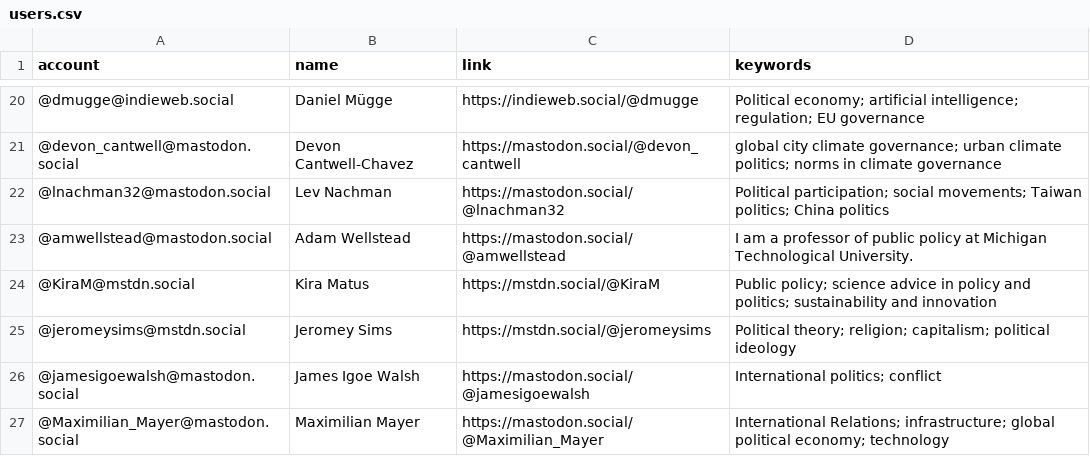
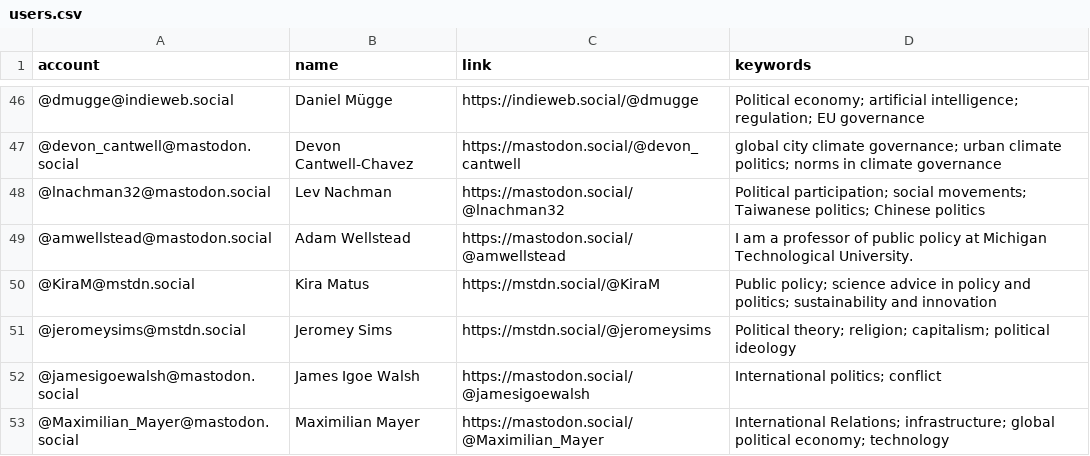
Before and after one commit to brentonpeterson/Mastodon-PoliScientists, a CSV file: resources/users.csv, drawn as a sheet; only a part is shown, gaps mark what is left out; the diff covers the shown part only.

```diff
--- a/resources/users.csv
+++ b/resources/users.csv
@@ -21,3 +47,3 @@ account,name,link,keywords
 @devon_cantwell@mastodon.social,Devon Cantwell-Chavez,https://mastodon.social/@devon_cantwell,global city climate governance; urban climate politics; norms in climate governance
-@lnachman32@mastodon.social,Lev Nachman,https://mastodon.social/@lnachman32,Political participation; social movements; Taiwan politics; China politics
+@lnachman32@mastodon.social,Lev Nachman,https://mastodon.social/@lnachman32,Political participation; social movements; Taiwanese politics; Chinese politics
 @amwellstead@mastodon.social,Adam Wellstead,https://mastodon.social/@amwellstead,I am a professor of public policy at Michigan Technological University.
```
Also changed, not shown: 29 added rows and 17 moved rows elsewhere in this file.
